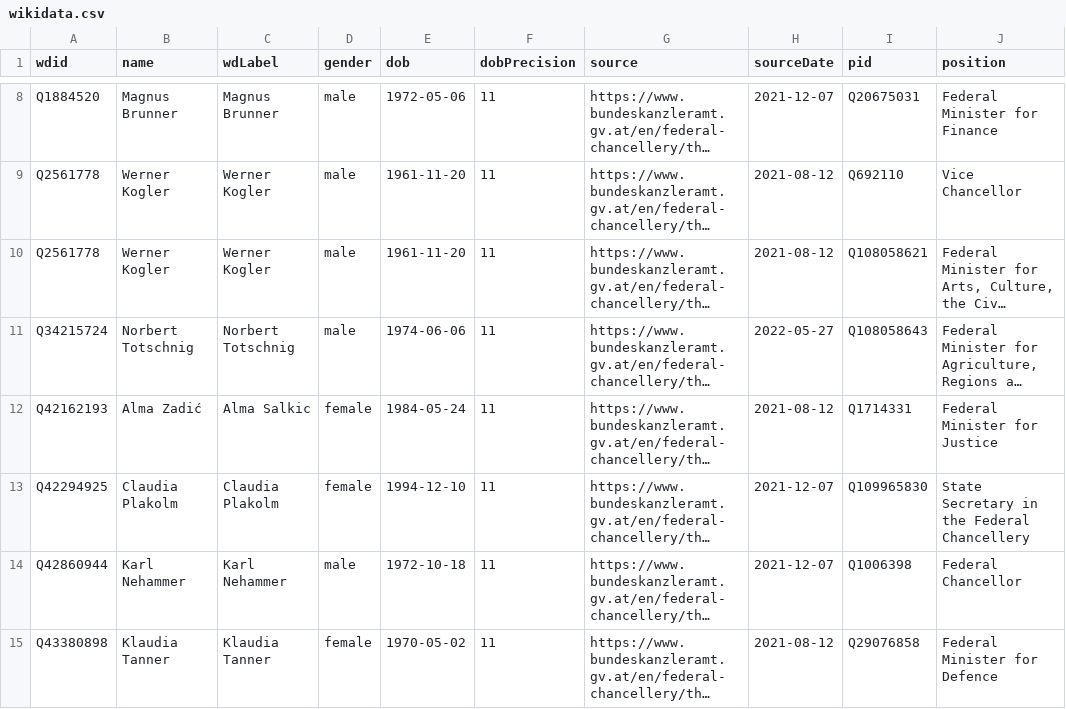
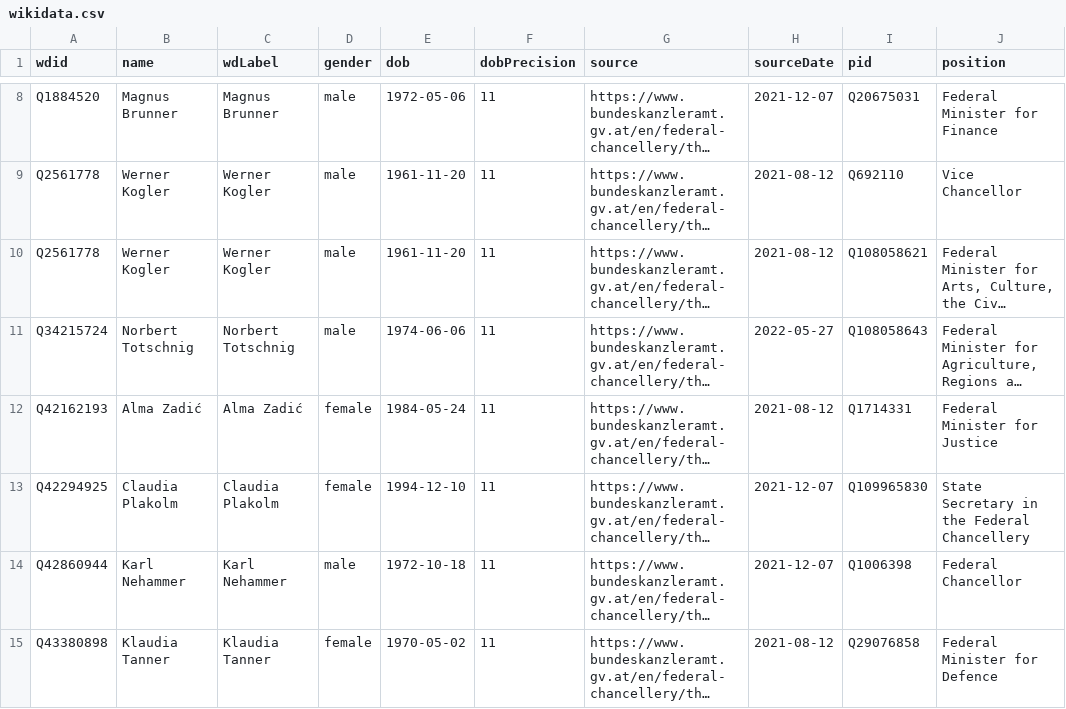
Before and after one commit to every-politician-scrapers/austria-cabinet, a CSV file: sources/official/wikidata.csv, drawn as a sheet; only a part is shown, gaps mark what is left out; long unchanged cells end in …; the diff names each change by its address in the sheet, - before the commit and + after, or states it on an @@ line.

Commit message:
Compare external sources to Wikidata

```diff
--- a/sources/official/wikidata.csv
+++ b/sources/official/wikidata.csv
-C12 (wdLabel): Alma Salkic
+C12 (wdLabel): Alma Zadić
```
